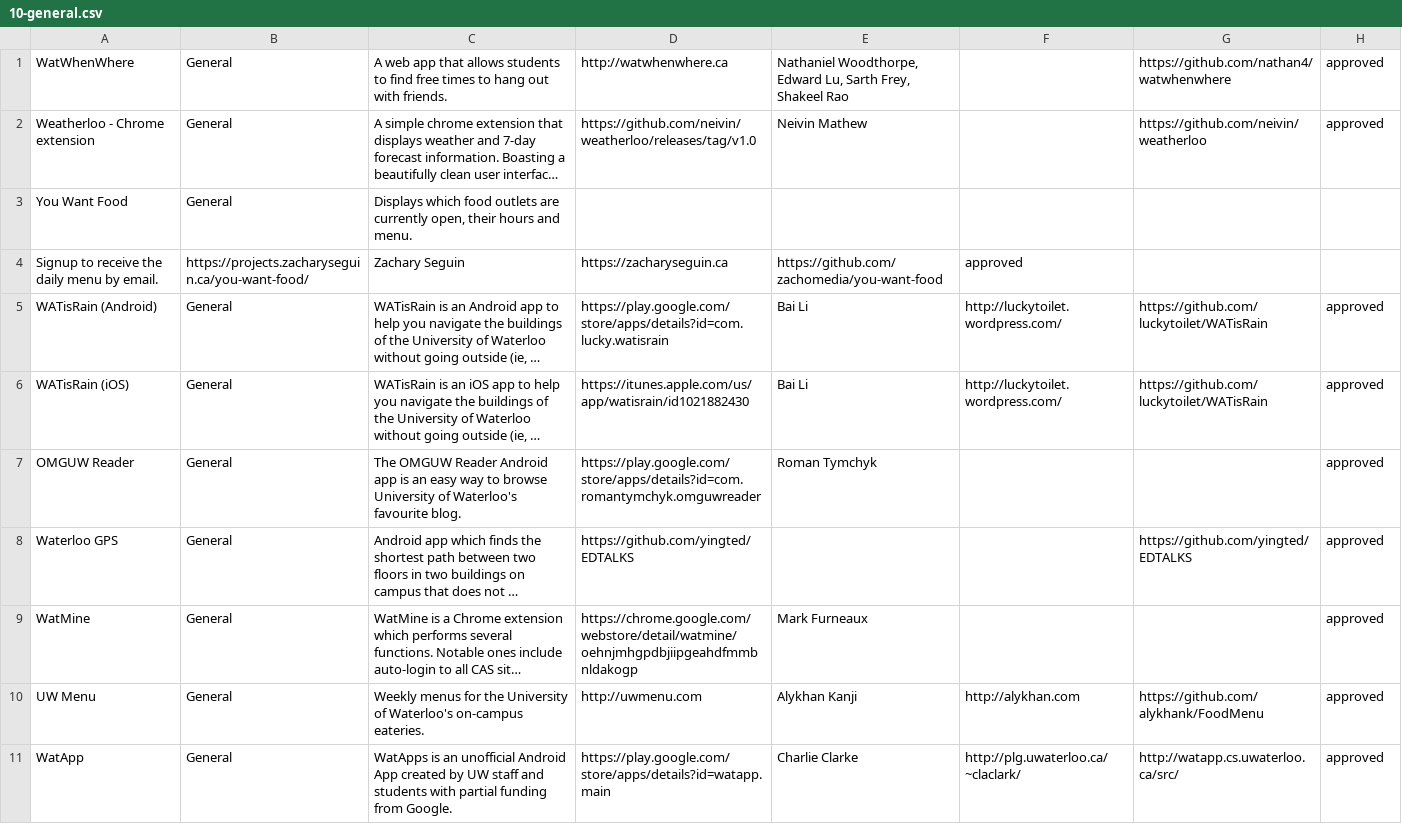
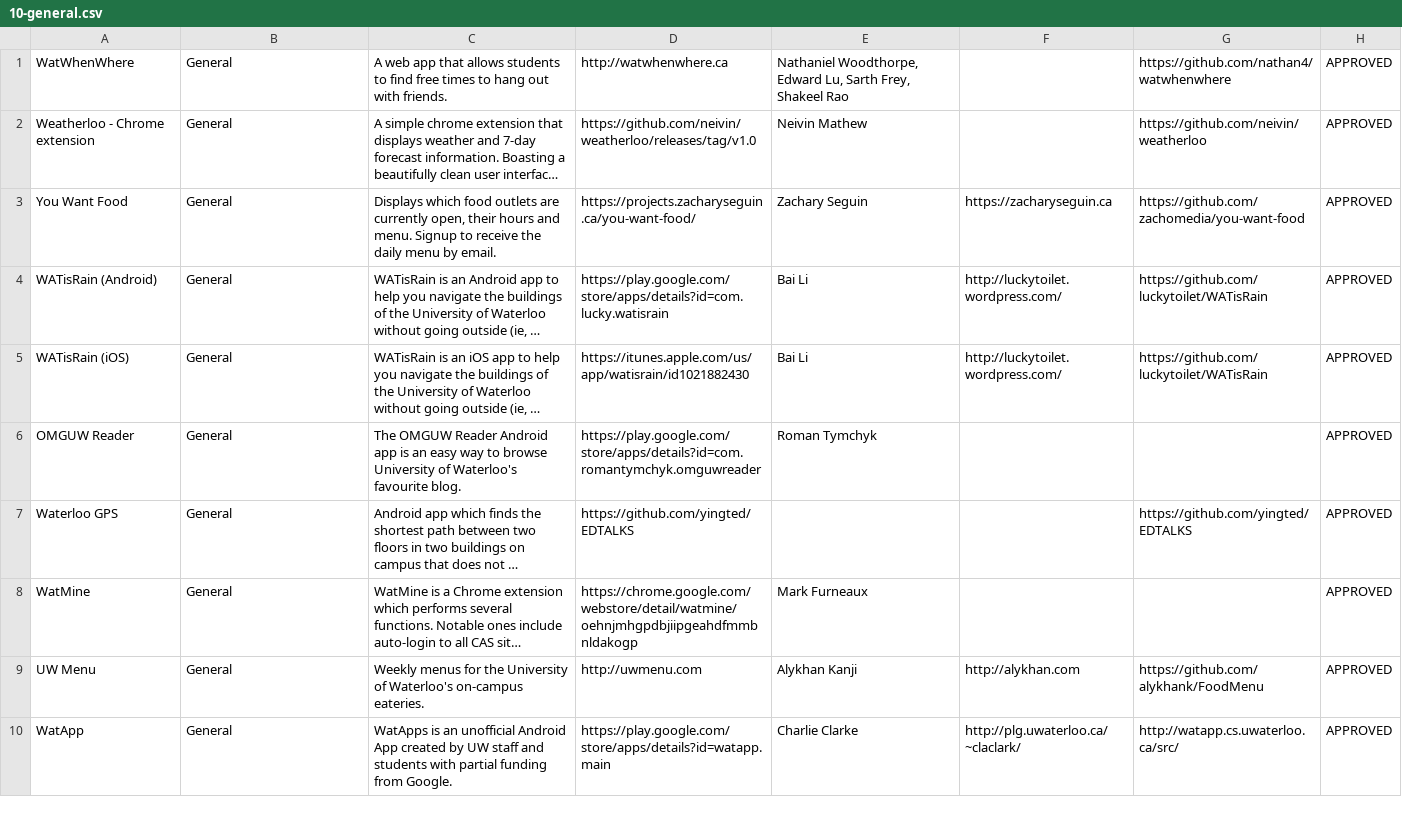
Before and after one commit to WattoolsPlus/wattools, a CSV file: data/10-general.csv, drawn as a sheet; only a part is shown; long unchanged cells end in …; removed rows and columns are numbered as before the commit, all else as after; the diff covers the shown part only; the diff names each change by its address in the sheet, - before the commit and + after, or states it on an @@ line.

```diff
--- a/data/10-general.csv
+++ b/data/10-general.csv
-H1:H2: approved
+H1:H2: APPROVED
-C3: …and menu.
+C3: …and menu. Signup to receive the daily menu by email.
-D3: (empty)
+D3: https://projects.zacharyseguin.ca/you-want-food/
-E3: (empty)
+E3: Zachary Seguin
-F3: (empty)
+F3: https://zacharyseguin.ca
-G3: (empty)
+G3: https://github.com/zachomedia/you-want-food
-H3: (empty)
+H3: APPROVED
-row 4: Signup to receive the daily menu by email. | https://projects.zacharyseguin.ca/you-want-food/ | Zachary Seguin | https://zacharyseguin.ca | https://github.com/zachomedia/you-want-food | approved
-H4:H10: approved
+H4:H10: APPROVED
```
Also changed, not shown: 3 removed rows and 9 edited cells elsewhere in this file, data/50-class-helpers.csv, data/98-developers.csv, 1 other file.
